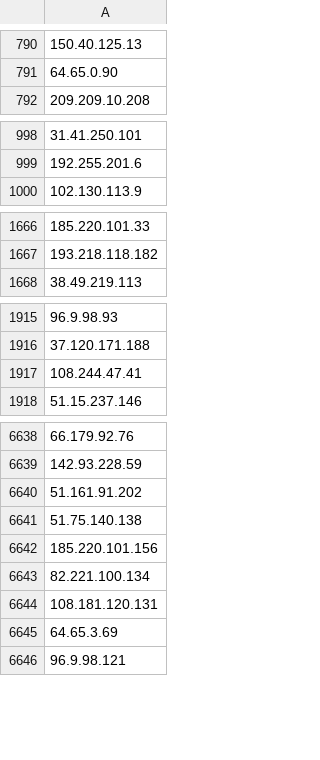
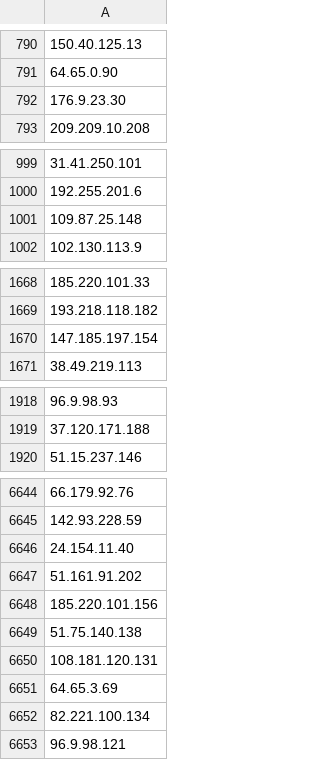
Before and after one commit to PeeBee66/Updated_TOR_Nodes, a CSV file: tor_nodes_IP_only.csv, drawn as a sheet; only a part is shown, gaps mark what is left out; removed rows and columns are numbered as before the commit, all else as after; the diff covers the shown part only; the diff names each change by its address in the sheet, - before the commit and + after, or states it on an @@ line.

Commit message:
Update IP-only Tor nodes list - 2026-11-17

```diff
--- a/tor_nodes_IP_only.csv
+++ b/tor_nodes_IP_only.csv
+row 792: 176.9.23.30
+row 1001: 109.87.25.148
+row 1670: 147.185.197.154
-row 1917: 108.244.47.41
+row 6646: 24.154.11.40
-row 6641: 51.75.140.138
+row 6649: 51.75.140.138
-row 6643: 82.221.100.134
+row 6652: 82.221.100.134
```
Also changed, not shown: 12 added rows and 6 removed rows elsewhere in this file.
